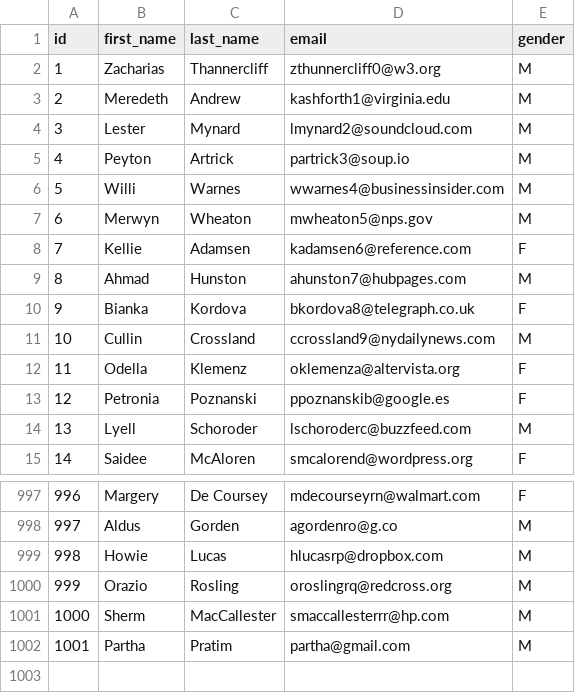
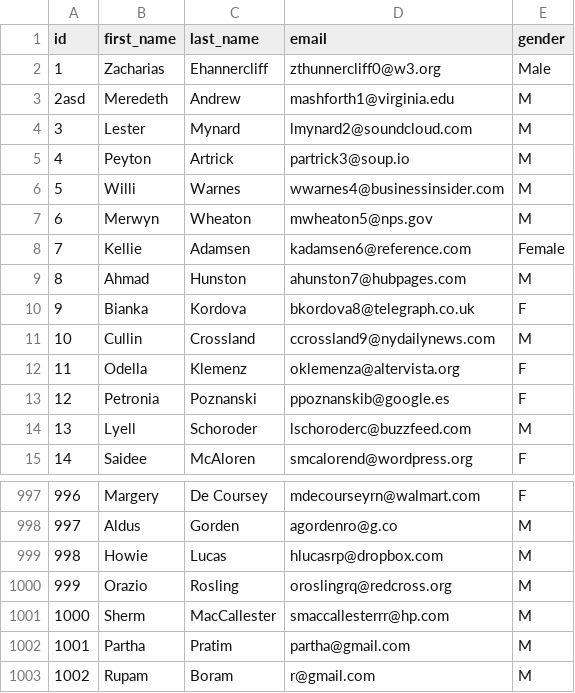
Before and after one commit to pamuba/PythonDE, a CSV file: Emails.csv, drawn as a sheet; only a part is shown, gaps mark what is left out; the diff names each change by its address in the sheet, - before the commit and + after, or states it on an @@ line.

Commit message:
Add files via upload

```diff
--- a/Emails.csv
+++ b/Emails.csv
-C2 (last_name): Thannercliff
+C2 (last_name): Ehannercliff
-E2 (gender): M
+E2 (gender): Male
@@ column A (id) renumbered in row 3 @@
-D3 (email): kashforth1@virginia.edu
+D3 (email): mashforth1@virginia.edu
-E8 (gender): F
+E8 (gender): Female
+row 1003: 1002 | Rupam | Boram | r@gmail.com | M
```
